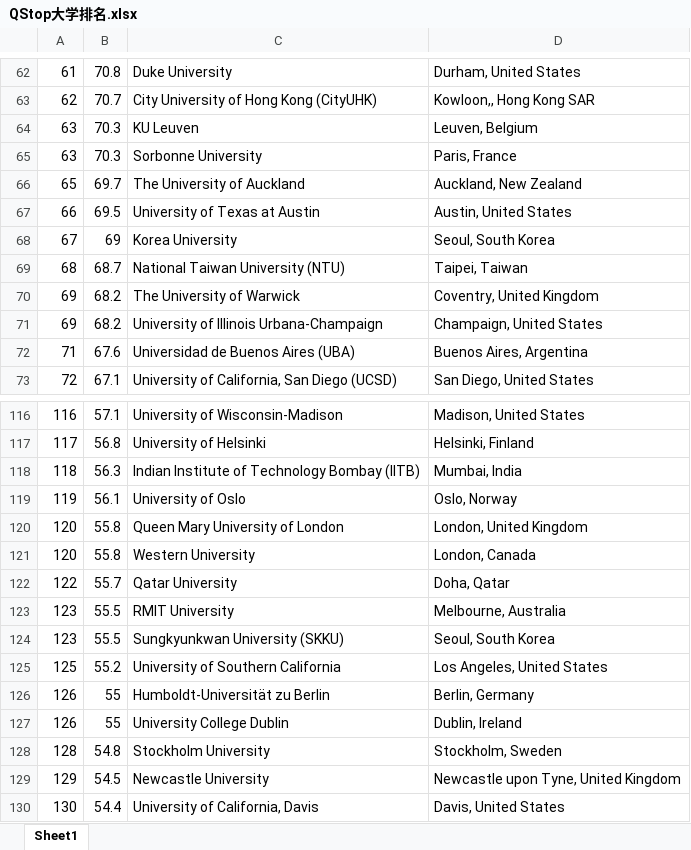
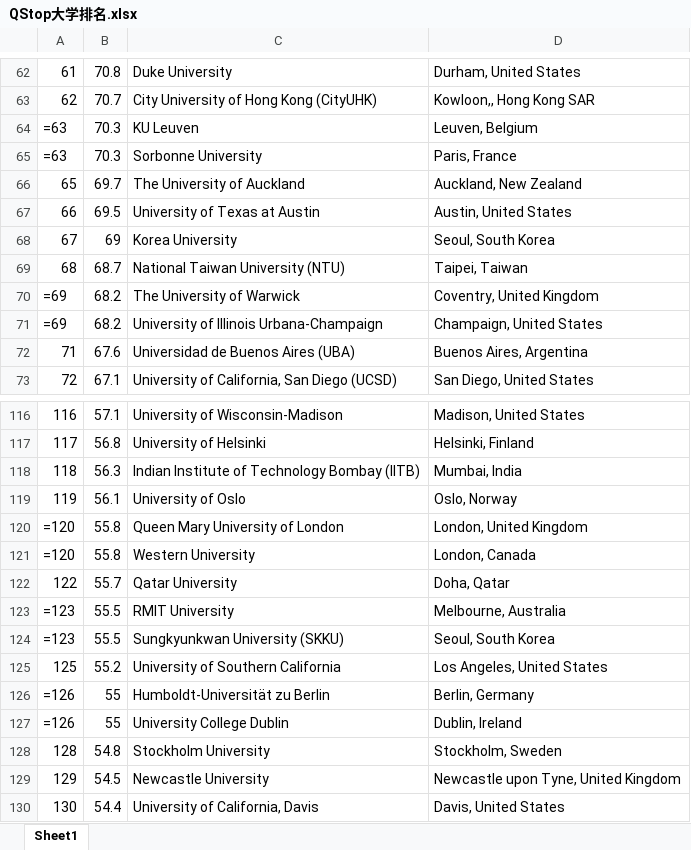
Before and after one commit to ABSXDIVY/QS, an Excel workbook: QStop大学排名.xlsx, sheet Sheet1, drawn as a sheet; only a part is shown, gaps mark what is left out; values as stored, in another font and other column widths than the file's, no cell formats; formulas without a stored value are shown as written; the diff covers the shown part only; the diff names each change by its address in the sheet, - before the commit and + after, or states it on an @@ line.

```diff
--- a/QStop大学排名.xlsx (sheet Sheet1)
+++ b/QStop大学排名.xlsx (sheet Sheet1)
-A64:A65: 63
+A64:A65: =63
-A70:A71: 69
+A70:A71: =69
-A120:A121: 120
+A120:A121: =120
-A123:A124: 123
+A123:A124: =123
-A126:A127: 126
+A126:A127: =126
```
Also changed, not shown: 1 added row, 1 removed row and 34 edited cells elsewhere in this sheet, cell formats, QS大学排名_2025-08-01.xlsx, 2 other files.
